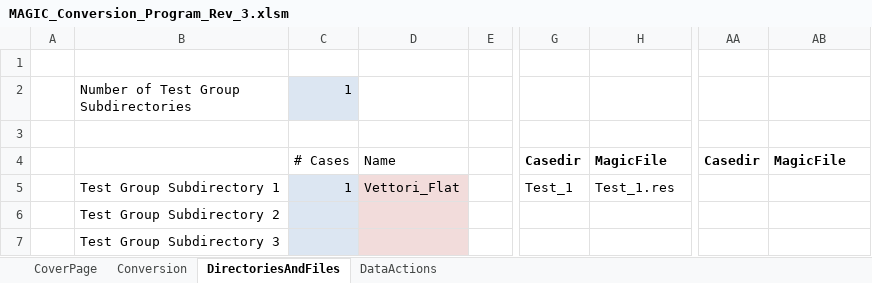
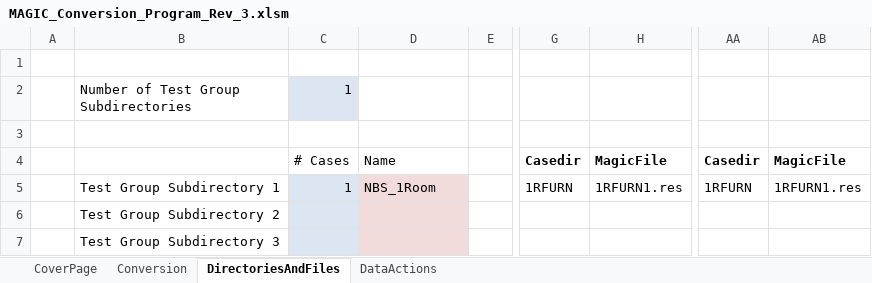
Before and after one commit to atwhaley/cfast, an Excel workbook: cfast/trunk/MAGIC_Validation/MAGIC_Conversion_Program_Rev_3.xlsm, sheet DirectoriesAndFiles, drawn as a sheet; only a part is shown, gaps mark what is left out; values as stored, in another font and other column widths than the file's, no borders; the diff names each change by its address in the sheet, - before the commit and + after, or states it on an @@ line.

Commit message:
MAGIC validation: updated files

```diff
--- a/cfast/trunk/MAGIC_Validation/MAGIC_Conversion_Program_Rev_3.xlsm (sheet DirectoriesAndFiles)
+++ b/cfast/trunk/MAGIC_Validation/MAGIC_Conversion_Program_Rev_3.xlsm (sheet DirectoriesAndFiles)
-D5: Vettori_Flat
+D5: NBS_1Room
-G5: Test_1
+G5: 1RFURN
-H5: Test_1.res
+H5: 1RFURN1.res
-AA5: (empty)
+AA5: 1RFURN
-AB5: (empty)
+AB5: 1RFURN1.res
```
Also changed, not shown: 2 other files.
